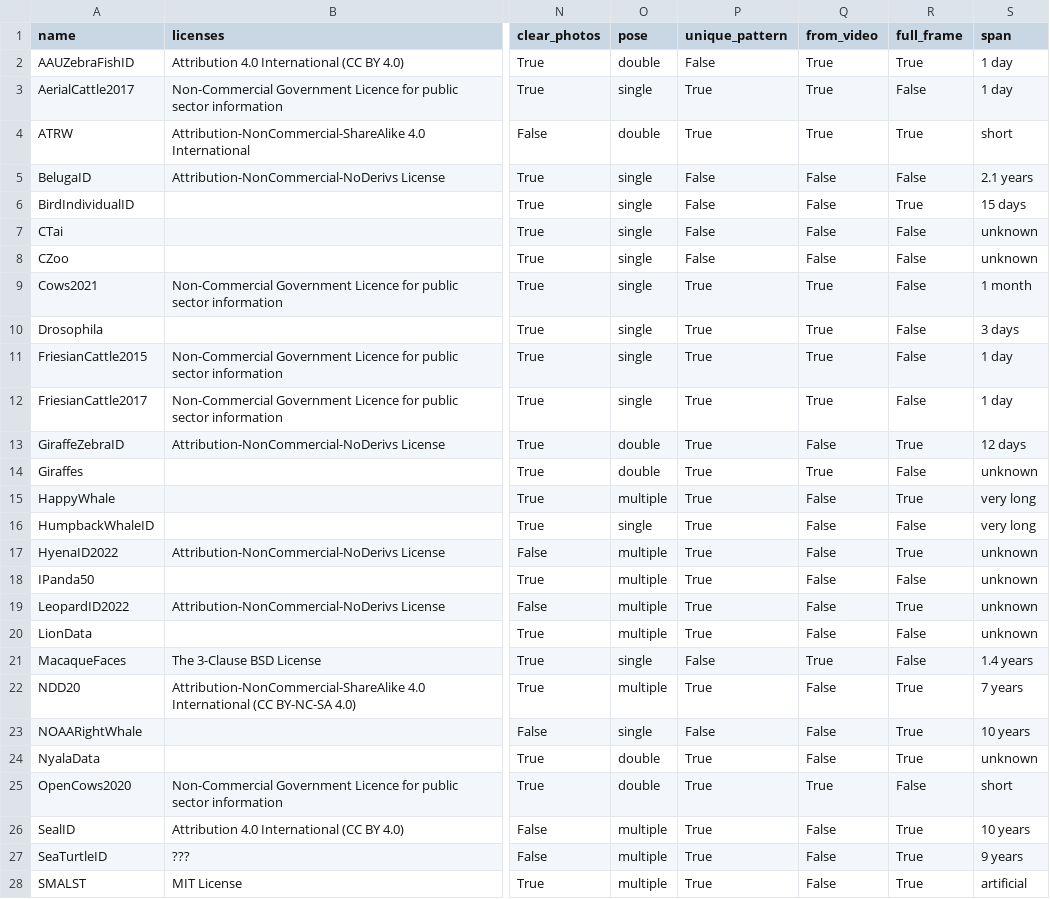
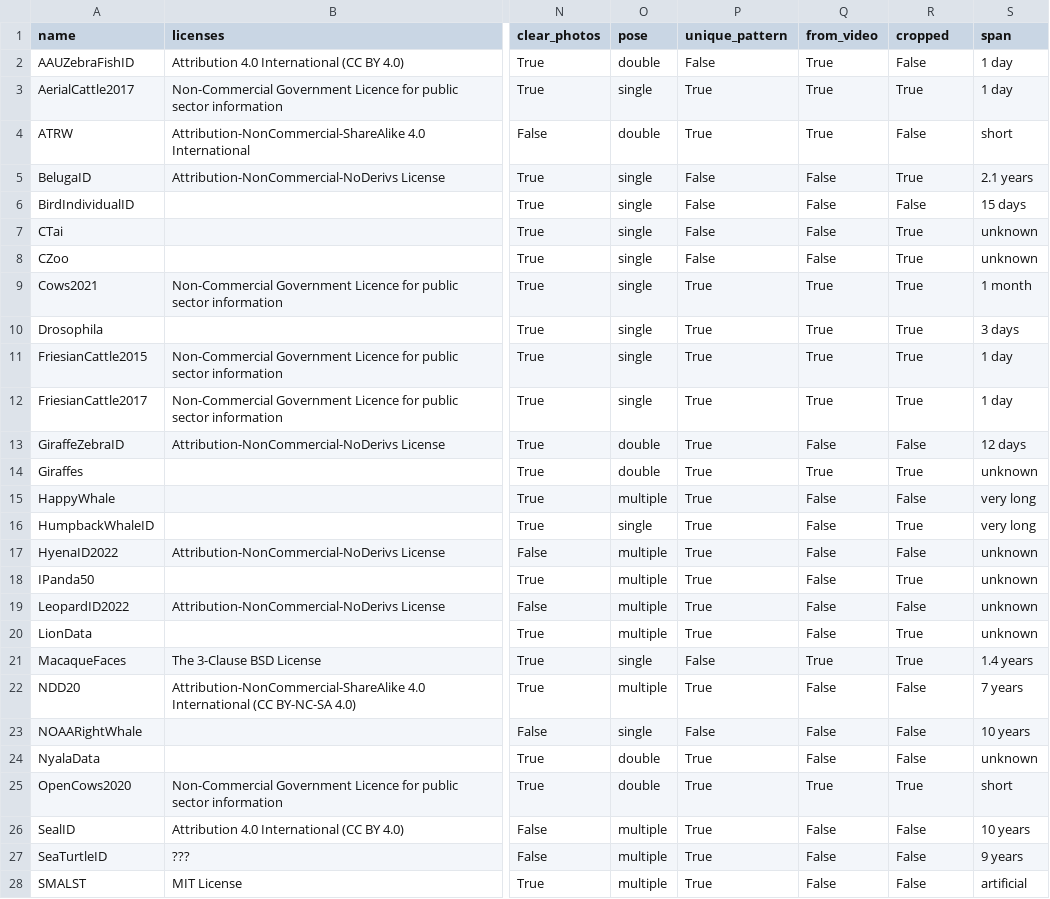
Before and after one commit to WildlifeDatasets/wildlife-datasets, a CSV file: wildlife_datasets/datasets/metadata.csv, drawn as a sheet; only a part is shown, gaps mark what is left out; the diff covers the shown part only; the diff names each change by its address in the sheet, - before the commit and + after, or states it on an @@ line.

Commit message:
Changed full frame to cropped

```diff
--- a/wildlife_datasets/datasets/metadata.csv
+++ b/wildlife_datasets/datasets/metadata.csv
-R1: full_frame
+R1: cropped
-R2 (cropped): True
+R2 (cropped): False
-R3 (cropped): False
+R3 (cropped): True
-R4 (cropped): True
+R4 (cropped): False
-R5 (cropped): False
+R5 (cropped): True
-R6 (cropped): True
+R6 (cropped): False
-R7:R12 (cropped): False
+R7:R12 (cropped): True
-R13 (cropped): True
+R13 (cropped): False
-R14 (cropped): False
+R14 (cropped): True
-R15 (cropped): True
+R15 (cropped): False
-R16 (cropped): False
+R16 (cropped): True
-R17 (cropped): True
+R17 (cropped): False
-R18 (cropped): False
+R18 (cropped): True
-R19 (cropped): True
+R19 (cropped): False
-R20:R21 (cropped): False
+R20:R21 (cropped): True
-R22:R24 (cropped): True
+R22:R24 (cropped): False
-R25 (cropped): False
+R25 (cropped): True
-R26:R28 (cropped): True
+R26:R28 (cropped): False
```
Also changed, not shown: 4 edited cells elsewhere in this file.
